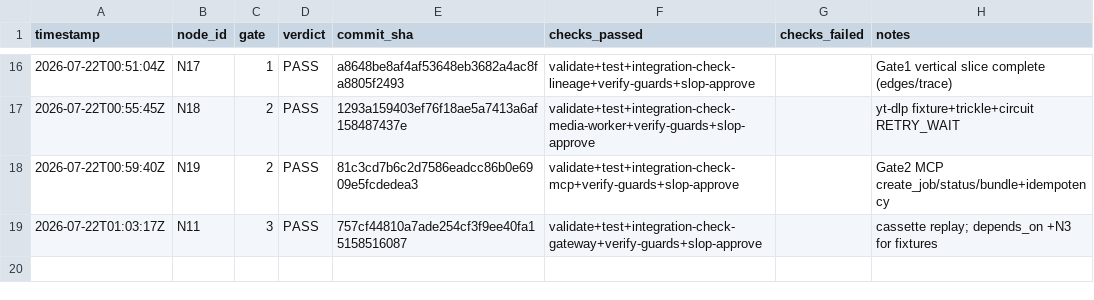
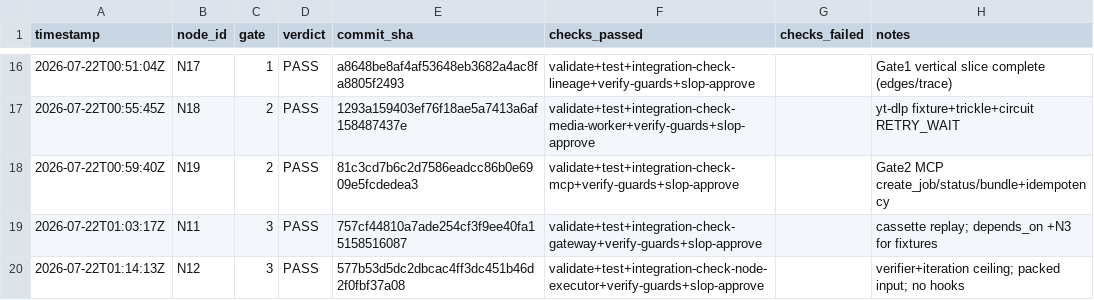
Before and after one commit to Kingsley-Cyber/trail-signal-os, a CSV file: progress_ledger.csv, drawn as a sheet; only a part is shown, gaps mark what is left out; the diff names each change by its address in the sheet, - before the commit and + after, or states it on an @@ line.

```diff
--- a/progress_ledger.csv
+++ b/progress_ledger.csv
+row 20: 2026-07-22T01:14:13Z | N12 | 3 | PASS | 577b53d5dc2dbcac4ff3dc451b46d2f0fbf37a08 | validate+test+integration-check-node-executor+verify-guards+slop-approve |  | verifier+iteration ceiling; packed input; no hooks
```
Also changed, not shown: 4 other files.
